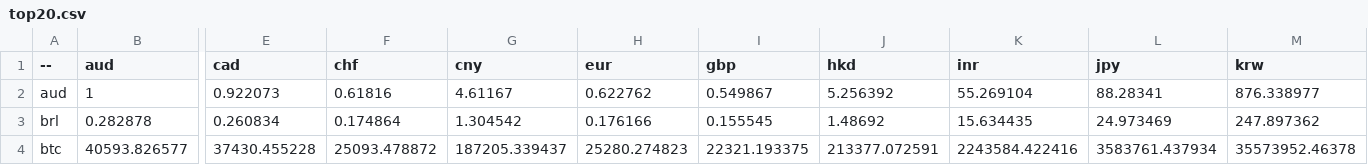
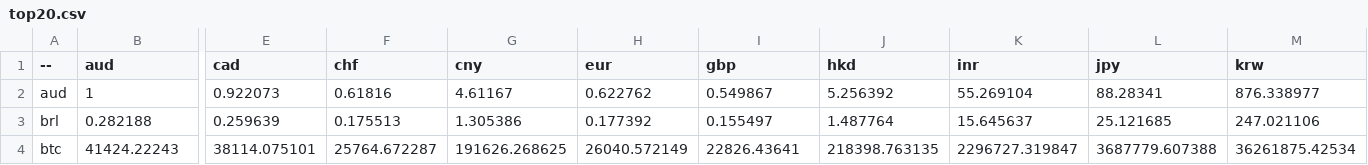
Before and after one commit to sparksets/exchange-rates, a CSV file: top20.csv, drawn as a sheet; only a part is shown, gaps mark what is left out; the diff covers the shown part only; the diff names each change by its address in the sheet, - before the commit and + after, or states it on an @@ line.

```diff
--- a/top20.csv
+++ b/top20.csv
-B3 (aud): 0.282878
+B3 (aud): 0.282188
-E3 (cad): 0.260834
+E3 (cad): 0.259639
-F3 (chf): 0.174864
+F3 (chf): 0.175513
-G3 (cny): 1.304542
+G3 (cny): 1.305386
-H3 (eur): 0.176166
+H3 (eur): 0.177392
-I3 (gbp): 0.155545
+I3 (gbp): 0.155497
-J3 (hkd): 1.48692
+J3 (hkd): 1.487764
-K3 (inr): 15.634435
+K3 (inr): 15.645637
-L3 (jpy): 24.973469
+L3 (jpy): 25.121685
-M3 (krw): 247.897362
+M3 (krw): 247.021106
-B4 (aud): 40593.826577
+B4 (aud): 41424.22243
-E4 (cad): 37430.455228
+E4 (cad): 38114.075101
-F4 (chf): 25093.478872
+F4 (chf): 25764.672287
-G4 (cny): 187205.339437
+G4 (cny): 191626.268625
-H4 (eur): 25280.274823
+H4 (eur): 26040.572149
-I4 (gbp): 22321.193375
+I4 (gbp): 22826.43641
-J4 (hkd): 213377.072591
+J4 (hkd): 218398.763135
-K4 (inr): 2243584.422416
+K4 (inr): 2296727.319847
-L4 (jpy): 3583761.437934
+L4 (jpy): 3687779.607388
-M4 (krw): 35573952.46378
+M4 (krw): 36261875.42534
```
Also changed, not shown: 126 edited cells elsewhere in this file, latest.csv, top10.csv, 3 other files.
